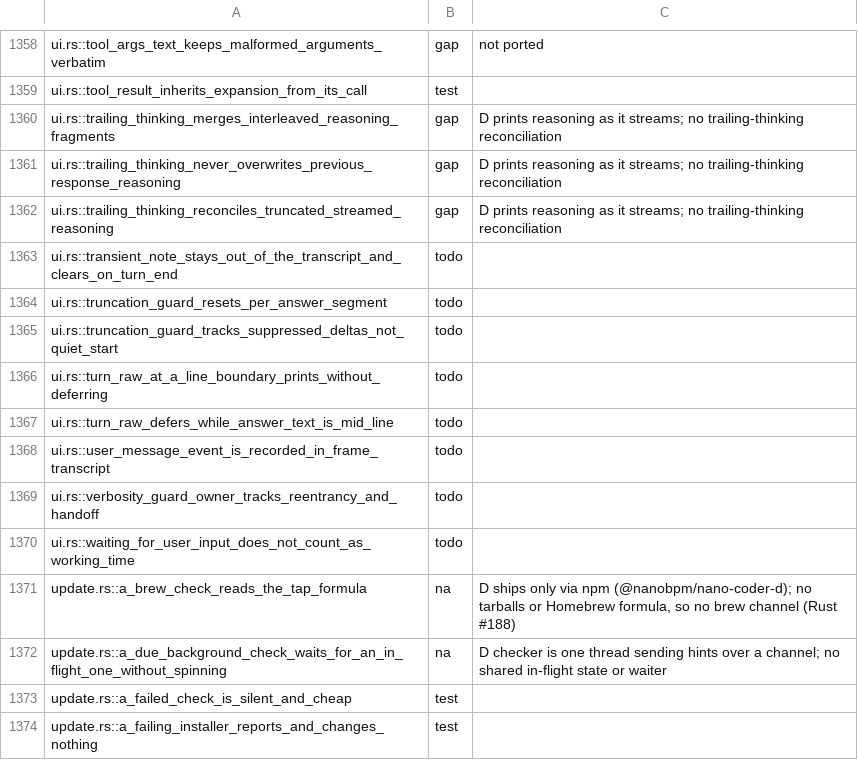
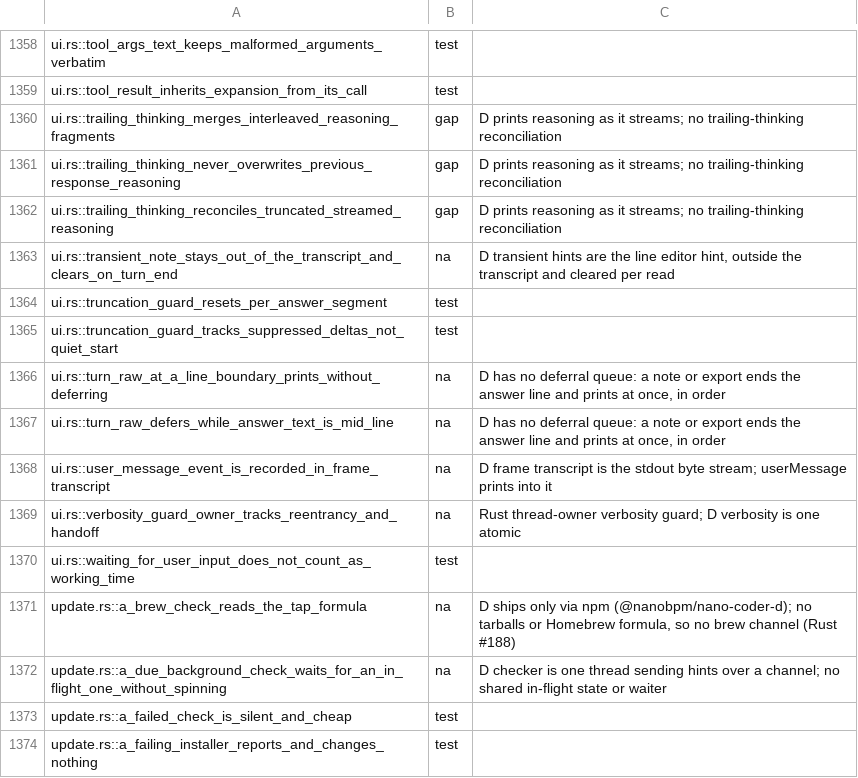
Before and after one commit to nanobpm/nano-coder, a TSV file: d/parity/manifest.tsv, drawn as a sheet; only a part is shown, gaps mark what is left out; the diff covers the shown part only; the diff names each change by its address in the sheet, - before the commit and + after, or states it on an @@ line.

Commit message:
fix(d): per-segment quiet answer guard, one-line tool summaries; port ui.rs tests

```diff
--- a/d/parity/manifest.tsv
+++ b/d/parity/manifest.tsv
-B1358: gap
+B1358: test
-C1358: not ported
+C1358: (empty)
-B1363: todo
+B1363: na
-C1363: (empty)
+C1363: D transient hints are the line editor hint, outside the transcript and cleared per read
-B1364:B1365: todo
+B1364:B1365: test
-B1366:B1369: todo
+B1366:B1369: na
-C1366:C1367: (empty)
+C1366:C1367: D has no deferral queue: a note or export ends the answer line and prints at once, in order
-C1368: (empty)
+C1368: D frame transcript is the stdout byte stream; userMessage prints into it
-C1369: (empty)
+C1369: Rust thread-owner verbosity guard; D verbosity is one atomic
-B1370: todo
+B1370: test
```
Also changed, not shown: 35 edited cells elsewhere in this file, 3 other files.
